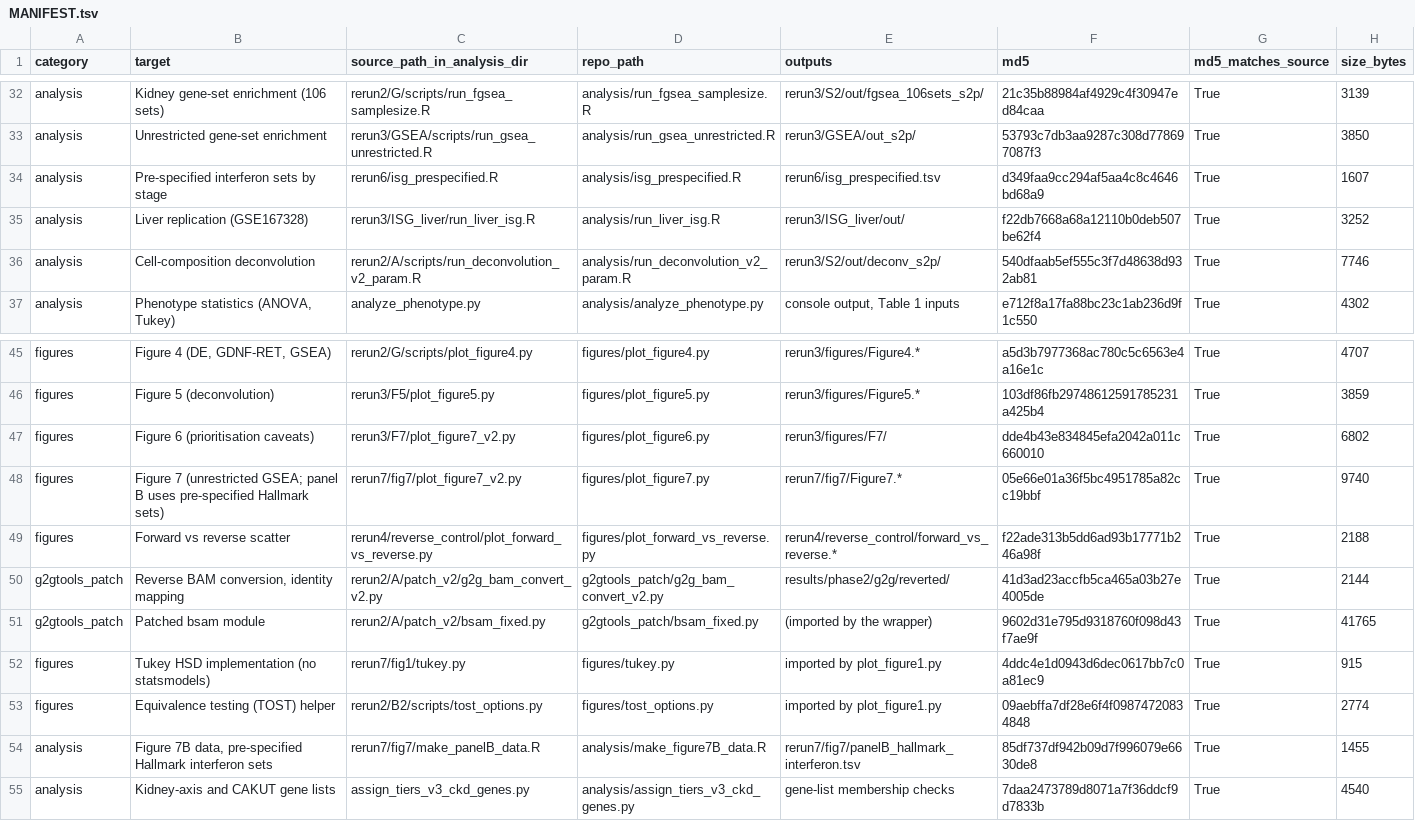
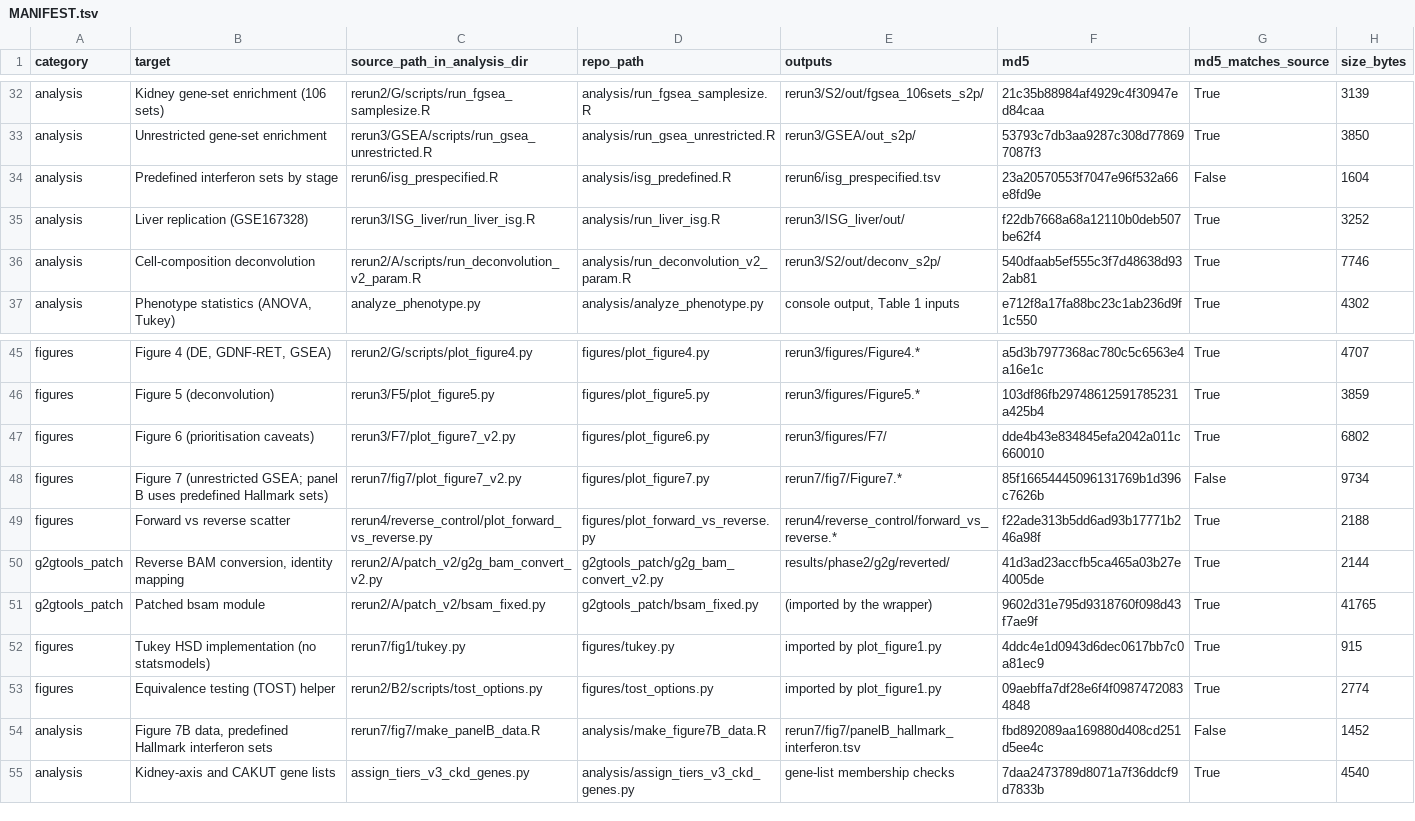
Before and after one commit to masakiwatanabe-labani/fvb-nephron-density, a TSV file: MANIFEST.tsv, drawn as a sheet; only a part is shown, gaps mark what is left out.

```diff
--- a/MANIFEST.tsv
+++ b/MANIFEST.tsv
@@ -33,3 +33,3 @@ analysis	Kidney gene-set enrichment (106 sets)	rerun2/G/scripts/run_fgsea_sample
 analysis	Unrestricted gene-set enrichment	rerun3/GSEA/scripts/run_gsea_unrestricted.R	analysis/run_gsea_unrestricted.R	rerun3/GSEA/out_s2p/	53793c7db3aa9287c308d778697087f3	True	3850
-analysis	Pre-specified interferon sets by stage	rerun6/isg_prespecified.R	analysis/isg_prespecified.R	rerun6/isg_prespecified.tsv	d349faa9cc294af5aa4c8c4646bd68a9	True	1607
+analysis	Predefined interferon sets by stage	rerun6/isg_prespecified.R	analysis/isg_predefined.R	rerun6/isg_prespecified.tsv	23a20570553f7047e96f532a66e8fd9e	False	1604
 analysis	Liver replication (GSE167328)	rerun3/ISG_liver/run_liver_isg.R	analysis/run_liver_isg.R	rerun3/ISG_liver/out/	f22db7668a68a12110b0deb507be62f4	True	3252
@@ -47,3 +47,3 @@ figures	Figure 5 (deconvolution)	rerun3/F5/plot_figure5.py	figures/plot_figure5.
 figures	Figure 6 (prioritisation caveats)	rerun3/F7/plot_figure7_v2.py	figures/plot_figure6.py	rerun3/figures/F7/	dde4b43e834845efa2042a011c660010	True	6802
-figures	Figure 7 (unrestricted GSEA; panel B uses pre-specified Hallmark sets)	rerun7/fig7/plot_figure7_v2.py	figures/plot_figure7.py	rerun7/fig7/Figure7.*	05e66e01a36f5bc4951785a82cc19bbf	True	9740
+figures	Figure 7 (unrestricted GSEA; panel B uses predefined Hallmark sets)	rerun7/fig7/plot_figure7_v2.py	figures/plot_figure7.py	rerun7/fig7/Figure7.*	85f16654445096131769b1d396c7626b	False	9734
 figures	Forward vs reverse scatter	rerun4/reverse_control/plot_forward_vs_reverse.py	figures/plot_forward_vs_reverse.py	rerun4/reverse_control/forward_vs_reverse.*	f22ade313b5dd6ad93b17771b246a98f	True	2188
@@ -53,3 +53,3 @@ figures	Tukey HSD implementation (no statsmodels)	rerun7/fig1/tukey.py	figures/t
 figures	Equivalence testing (TOST) helper	rerun2/B2/scripts/tost_options.py	figures/tost_options.py	imported by plot_figure1.py	09aebffa7df28e6f4f09874720834848	True	2774
-analysis	Figure 7B data, pre-specified Hallmark interferon sets	rerun7/fig7/make_panelB_data.R	analysis/make_figure7B_data.R	rerun7/fig7/panelB_hallmark_interferon.tsv	85df737df942b09d7f996079e6630de8	True	1455
+analysis	Figure 7B data, predefined Hallmark interferon sets	rerun7/fig7/make_panelB_data.R	analysis/make_figure7B_data.R	rerun7/fig7/panelB_hallmark_interferon.tsv	fbd892089aa169880d408cd251d5ee4c	False	1452
 analysis	Kidney-axis and CAKUT gene lists	assign_tiers_v3_ckd_genes.py	analysis/assign_tiers_v3_ckd_genes.py	gene-list membership checks	7daa2473789d8071a7f36ddcf9d7833b	True	4540
```
Also changed, not shown: 7 other files.
